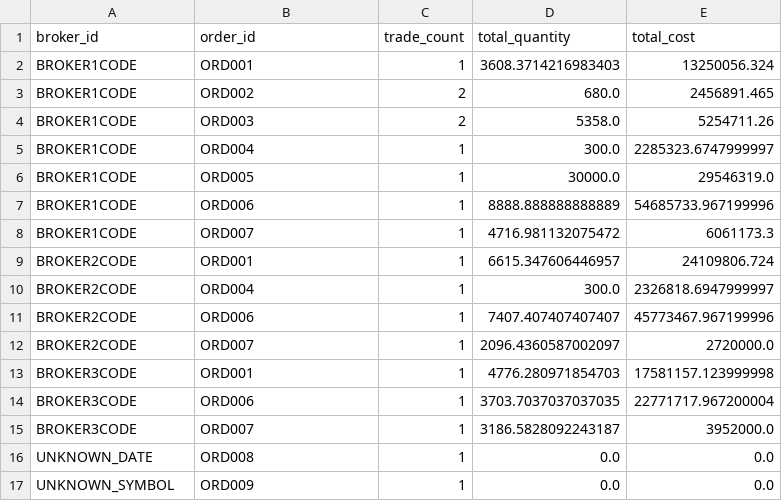
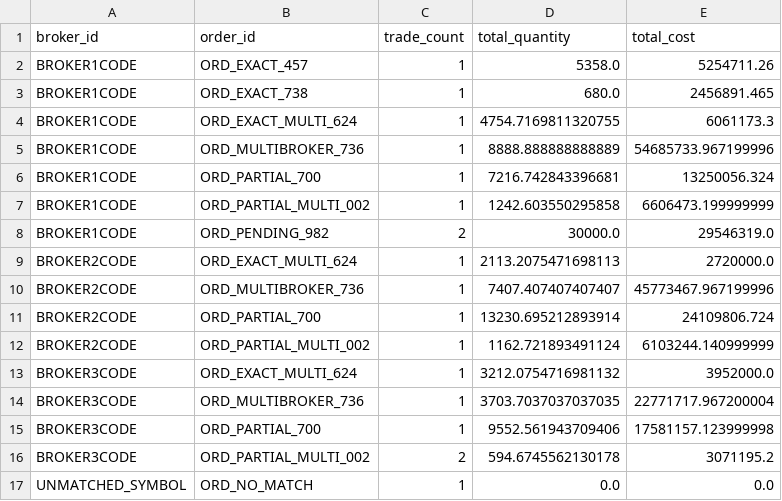
Before and after one commit to arcc-hitt/Trade_Reconciliation_System, a CSV file: reports/broker_summary.csv, drawn as a sheet.

```diff
--- a/reports/broker_summary.csv
+++ b/reports/broker_summary.csv
@@ -1,17 +1,17 @@
 broker_id,order_id,trade_count,total_quantity,total_cost
-BROKER1CODE,ORD001,1,3608.3714216983403,13250056.324
-BROKER1CODE,ORD002,2,680.0,2456891.465
-BROKER1CODE,ORD003,2,5358.0,5254711.26
-BROKER1CODE,ORD004,1,300.0,2285323.6747999997
-BROKER1CODE,ORD005,1,30000.0,29546319.0
-BROKER1CODE,ORD006,1,8888.888888888889,54685733.967199996
-BROKER1CODE,ORD007,1,4716.981132075472,6061173.3
-BROKER2CODE,ORD001,1,6615.347606446957,24109806.724
-BROKER2CODE,ORD004,1,300.0,2326818.6947999997
-BROKER2CODE,ORD006,1,7407.407407407407,45773467.967199996
-BROKER2CODE,ORD007,1,2096.4360587002097,2720000.0
-BROKER3CODE,ORD001,1,4776.280971854703,17581157.123999998
-BROKER3CODE,ORD006,1,3703.7037037037035,22771717.967200004
-BROKER3CODE,ORD007,1,3186.5828092243187,3952000.0
-UNKNOWN_DATE,ORD008,1,0.0,0.0
-UNKNOWN_SYMBOL,ORD009,1,0.0,0.0
+BROKER1CODE,ORD_EXACT_457,1,5358.0,5254711.26
+BROKER1CODE,ORD_EXACT_738,1,680.0,2456891.465
+BROKER1CODE,ORD_EXACT_MULTI_624,1,4754.7169811320755,6061173.3
+BROKER1CODE,ORD_MULTIBROKER_736,1,8888.888888888889,54685733.967199996
+BROKER1CODE,ORD_PARTIAL_700,1,7216.742843396681,13250056.324
+BROKER1CODE,ORD_PARTIAL_MULTI_002,1,1242.603550295858,6606473.199999999
+BROKER1CODE,ORD_PENDING_982,2,30000.0,29546319.0
+BROKER2CODE,ORD_EXACT_MULTI_624,1,2113.2075471698113,2720000.0
+BROKER2CODE,ORD_MULTIBROKER_736,1,7407.407407407407,45773467.967199996
+BROKER2CODE,ORD_PARTIAL_700,1,13230.695212893914,24109806.724
+BROKER2CODE,ORD_PARTIAL_MULTI_002,1,1162.721893491124,6103244.140999999
+BROKER3CODE,ORD_EXACT_MULTI_624,1,3212.0754716981132,3952000.0
+BROKER3CODE,ORD_MULTIBROKER_736,1,3703.7037037037035,22771717.967200004
+BROKER3CODE,ORD_PARTIAL_700,1,9552.561943709406,17581157.123999998
+BROKER3CODE,ORD_PARTIAL_MULTI_002,2,594.6745562130178,3071195.2
+UNMATCHED_SYMBOL,ORD_NO_MATCH,1,0.0,0.0
```
Also changed, not shown: reports/unmatched_trades.csv, 5 other files.
